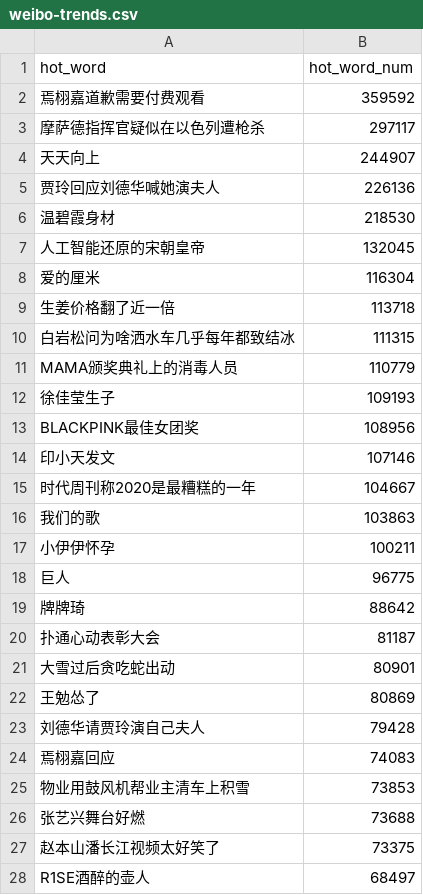
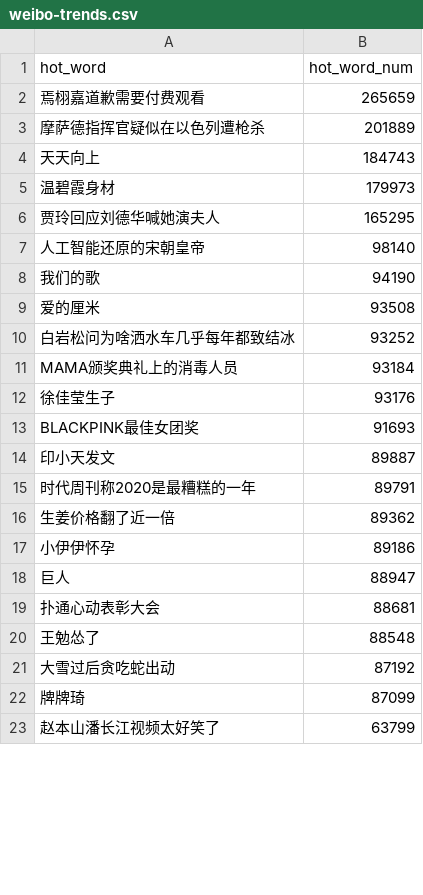
Before and after one commit to wuwe1/weibo-trends-archive, a CSV file: weibo-trends.csv, drawn as a sheet; only a part is shown; the diff covers the shown part only.

```diff
--- a/weibo-trends.csv
+++ b/weibo-trends.csv
@@ -1,28 +1,23 @@
 "hot_word","hot_word_num"
-"焉栩嘉道歉需要付费观看","359592"
-"摩萨德指挥官疑似在以色列遭枪杀","297117"
-"天天向上","244907"
-"贾玲回应刘德华喊她演夫人","226136"
-"温碧霞身材","218530"
-"人工智能还原的宋朝皇帝","132045"
-"爱的厘米","116304"
-"生姜价格翻了近一倍","113718"
-"白岩松问为啥洒水车几乎每年都致结冰","111315"
-"MAMA颁奖典礼上的消毒人员","110779"
-"徐佳莹生子","109193"
-"BLACKPINK最佳女团奖","108956"
-"印小天发文","107146"
-"时代周刊称2020是最糟糕的一年","104667"
-"我们的歌","103863"
-"小伊伊怀孕","100211"
-"巨人","96775"
-"牌牌琦","88642"
-"扑通心动表彰大会","81187"
-"大雪过后贪吃蛇出动","80901"
-"王勉怂了","80869"
-"刘德华请贾玲演自己夫人","79428"
-"焉栩嘉回应","74083"
-"物业用鼓风机帮业主清车上积雪","73853"
-"张艺兴舞台好燃","73688"
-"赵本山潘长江视频太好笑了","73375"
-"R1SE酒醉的壶人","68497"
+"焉栩嘉道歉需要付费观看","265659"
+"摩萨德指挥官疑似在以色列遭枪杀","201889"
+"天天向上","184743"
+"温碧霞身材","179973"
+"贾玲回应刘德华喊她演夫人","165295"
+"人工智能还原的宋朝皇帝","98140"
+"我们的歌","94190"
+"爱的厘米","93508"
+"白岩松问为啥洒水车几乎每年都致结冰","93252"
+"MAMA颁奖典礼上的消毒人员","93184"
+"徐佳莹生子","93176"
+"BLACKPINK最佳女团奖","91693"
+"印小天发文","89887"
+"时代周刊称2020是最糟糕的一年","89791"
+"生姜价格翻了近一倍","89362"
+"小伊伊怀孕","89186"
+"巨人","88947"
+"扑通心动表彰大会","88681"
+"王勉怂了","88548"
+"大雪过后贪吃蛇出动","87192"
+"牌牌琦","87099"
+"赵本山潘长江视频太好笑了","63799"
```
Also changed, not shown: 14 added rows, 9 removed rows and 14 edited cells elsewhere in this file, 1 other file.
